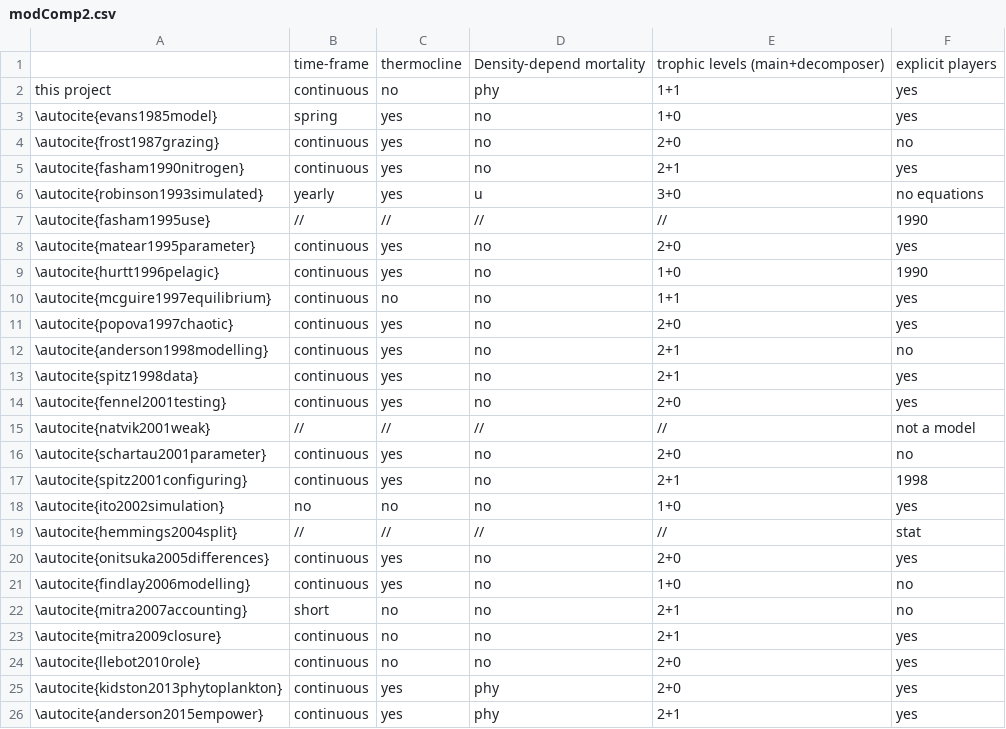
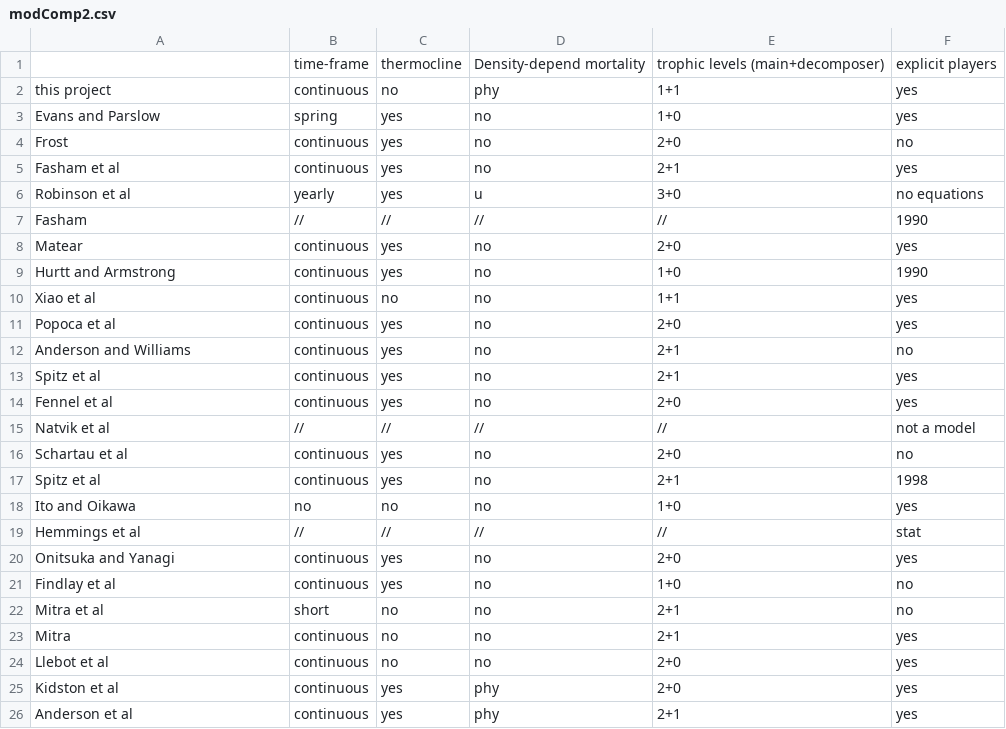
Before and after one commit to ph-u/PhyBac_C-Capture, a CSV file: data/modComp2.csv, drawn as a sheet.

```diff
--- a/data/modComp2.csv
+++ b/data/modComp2.csv
@@ -2,25 +2,25 @@
 this project,continuous,no,phy,1+1,yes
-\autocite{evans1985model},spring,yes,no,1+0,yes
-\autocite{frost1987grazing},continuous,yes,no,2+0,no
-\autocite{fasham1990nitrogen},continuous,yes,no,2+1,yes
-\autocite{robinson1993simulated},yearly,yes,u,3+0,no equations
-\autocite{fasham1995use},//,//,//,//,1990
-\autocite{matear1995parameter},continuous,yes,no,2+0,yes
-\autocite{hurtt1996pelagic},continuous,yes,no,1+0,1990
-\autocite{mcguire1997equilibrium},continuous,no,no,1+1,yes
-\autocite{popova1997chaotic},continuous,yes,no,2+0,yes
-\autocite{anderson1998modelling},continuous,yes,no,2+1,no
-\autocite{spitz1998data},continuous,yes,no,2+1,yes
-\autocite{fennel2001testing},continuous,yes,no,2+0,yes
-\autocite{natvik2001weak},//,//,//,//,not a model
-\autocite{schartau2001parameter},continuous,yes,no,2+0,no
-\autocite{spitz2001configuring},continuous,yes,no,2+1,1998
-\autocite{ito2002simulation},no,no,no,1+0,yes
-\autocite{hemmings2004split},//,//,//,//,stat
-\autocite{onitsuka2005differences},continuous,yes,no,2+0,yes
-\autocite{findlay2006modelling},continuous,yes,no,1+0,no
-\autocite{mitra2007accounting},short,no,no,2+1,no
-\autocite{mitra2009closure},continuous,no,no,2+1,yes
-\autocite{llebot2010role},continuous,no,no,2+0,yes
-\autocite{kidston2013phytoplankton},continuous,yes,phy,2+0,yes
-\autocite{anderson2015empower},continuous,yes,phy,2+1,yes
+Evans and Parslow,spring,yes,no,1+0,yes
+Frost,continuous,yes,no,2+0,no
+Fasham et al,continuous,yes,no,2+1,yes
+Robinson et al,yearly,yes,u,3+0,no equations
+Fasham,//,//,//,//,1990
+Matear,continuous,yes,no,2+0,yes
+Hurtt and Armstrong,continuous,yes,no,1+0,1990
+Xiao et al,continuous,no,no,1+1,yes
+Popoca et al,continuous,yes,no,2+0,yes
+Anderson and Williams,continuous,yes,no,2+1,no
+Spitz et al,continuous,yes,no,2+1,yes
+Fennel et al,continuous,yes,no,2+0,yes
+Natvik et al,//,//,//,//,not a model
+Schartau et al,continuous,yes,no,2+0,no
+Spitz et al,continuous,yes,no,2+1,1998
+Ito and Oikawa,no,no,no,1+0,yes
+Hemmings et al,//,//,//,//,stat
+Onitsuka and Yanagi,continuous,yes,no,2+0,yes
+Findlay et al,continuous,yes,no,1+0,no
+Mitra et al,short,no,no,2+1,no
+Mitra,continuous,no,no,2+1,yes
+Llebot et al,continuous,no,no,2+0,yes
+Kidston et al,continuous,yes,phy,2+0,yes
+Anderson et al,continuous,yes,phy,2+1,yes
```
Also changed, not shown: data/modComp3.csv, sandbox/refCat.csv, 3 other files.
